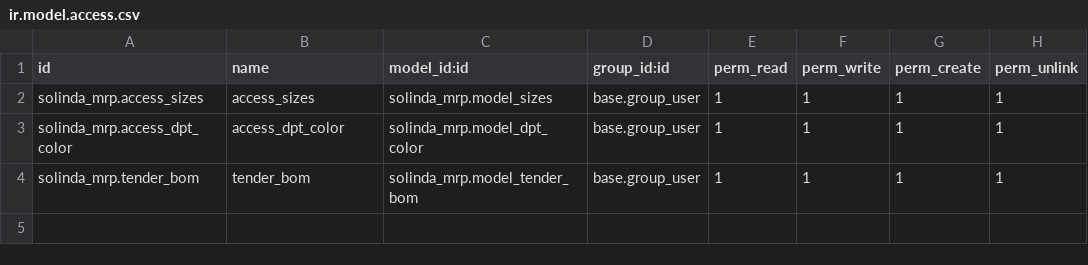
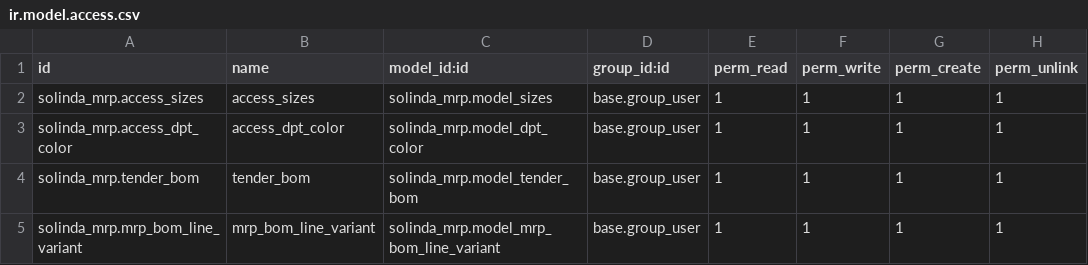
Before and after one commit to SOLINDA-CLOUD/BB_TB_UAT3, a CSV file: solinda_mrp/security/ir.model.access.csv, drawn as a sheet.

```diff
--- a/solinda_mrp/security/ir.model.access.csv
+++ b/solinda_mrp/security/ir.model.access.csv
@@ -4 +4,2 @@ solinda_mrp.access_dpt_color,access_dpt_color,solinda_mrp.model_dpt_color,base.g
 solinda_mrp.tender_bom,tender_bom,solinda_mrp.model_tender_bom,base.group_user,1,1,1,1
+solinda_mrp.mrp_bom_line_variant,mrp_bom_line_variant,solinda_mrp.model_mrp_bom_line_variant,base.group_user,1,1,1,1
```
Also changed, not shown: solinda_manufacture/security/ir.model.access.csv, 41 other files.
